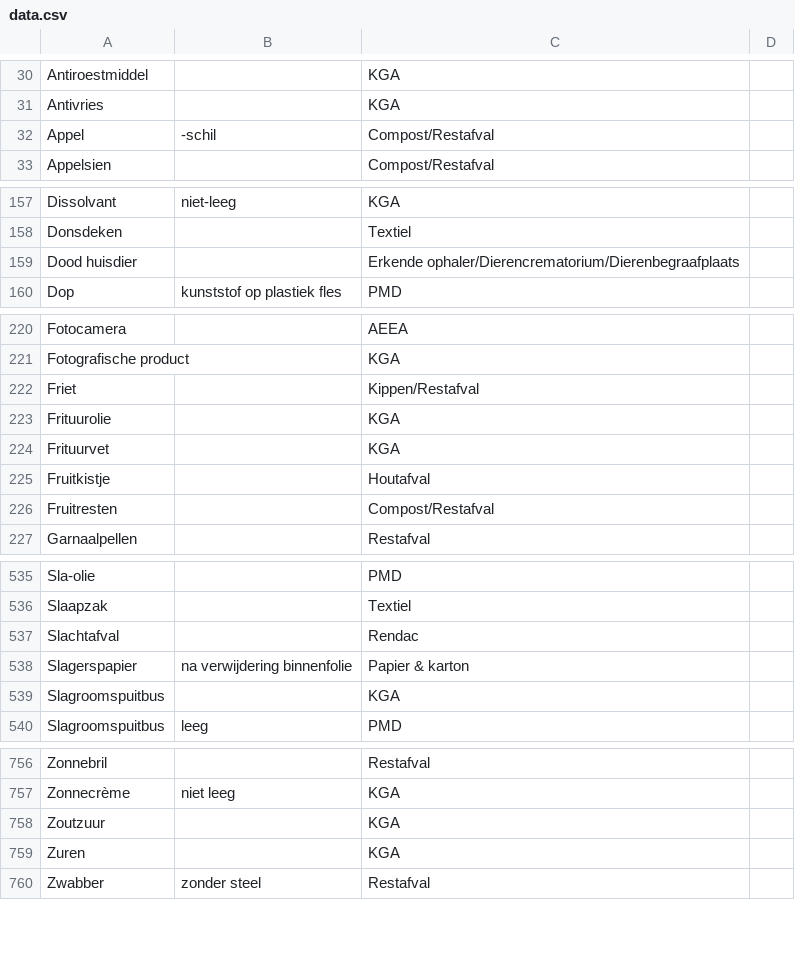
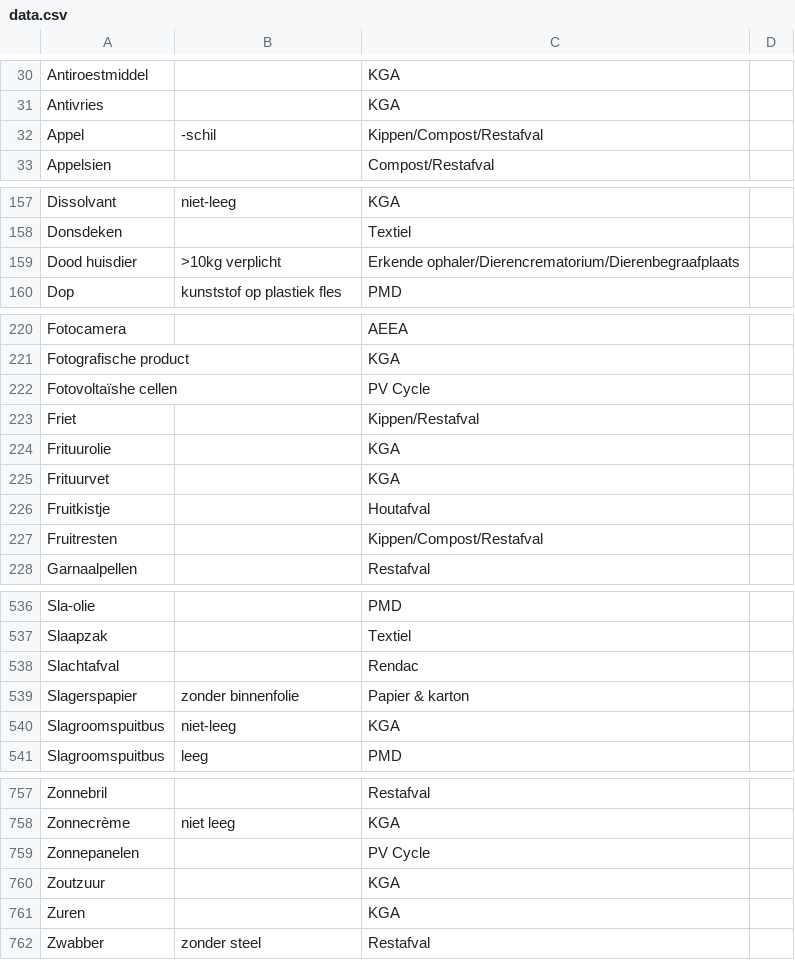
Before and after one commit to hapytex/afvalalfabet, a CSV file: data/data.csv, drawn as a sheet; only a part is shown, gaps mark what is left out; the diff covers the shown part only.

```diff
--- a/data/data.csv
+++ b/data/data.csv
@@ -31,3 +31,3 @@ Antiroestmiddel,,KGA,
 Antivries,,KGA,
-Appel,-schil,Compost/Restafval,
+Appel,-schil,Kippen/Compost/Restafval,
 Appelsien,,Compost/Restafval,
@@ -158,3 +158,3 @@ Dissolvant,niet-leeg,KGA,
 Donsdeken,,Textiel,
-Dood huisdier,,Erkende ophaler/Dierencrematorium/Dierenbegraafplaats,
+Dood huisdier,>10kg verplicht,Erkende ophaler/Dierencrematorium/Dierenbegraafplaats,
 Dop,kunststof op plastiek fles,PMD,
@@ -221,2 +221,3 @@ Fotocamera,,AEEA,
 Fotografische product,,KGA,
+Fotovoltaïshe cellen,,PV Cycle,
 Friet,,Kippen/Restafval,
@@ -225,3 +226,3 @@ Frituurvet,,KGA,
 Fruitkistje,,Houtafval,
-Fruitresten,,Compost/Restafval,
+Fruitresten,,Kippen/Compost/Restafval,
 Garnaalpellen,,Restafval,
@@ -537,4 +538,4 @@ Slaapzak,,Textiel,
 Slachtafval,,Rendac,
-Slagerspapier,na verwijdering binnenfolie,Papier & karton,
-Slagroomspuitbus,,KGA,
+Slagerspapier,zonder binnenfolie,Papier & karton,
+Slagroomspuitbus,niet-leeg,KGA,
 Slagroomspuitbus,leeg,PMD,
@@ -757,2 +758,3 @@ Zonnebril,,Restafval,
 Zonnecrème,niet leeg,KGA,
+Zonnepanelen,,PV Cycle,
 Zoutzuur,,KGA,
```
Also changed, not shown: 2 edited cells elsewhere in this file, data/where.csv.
